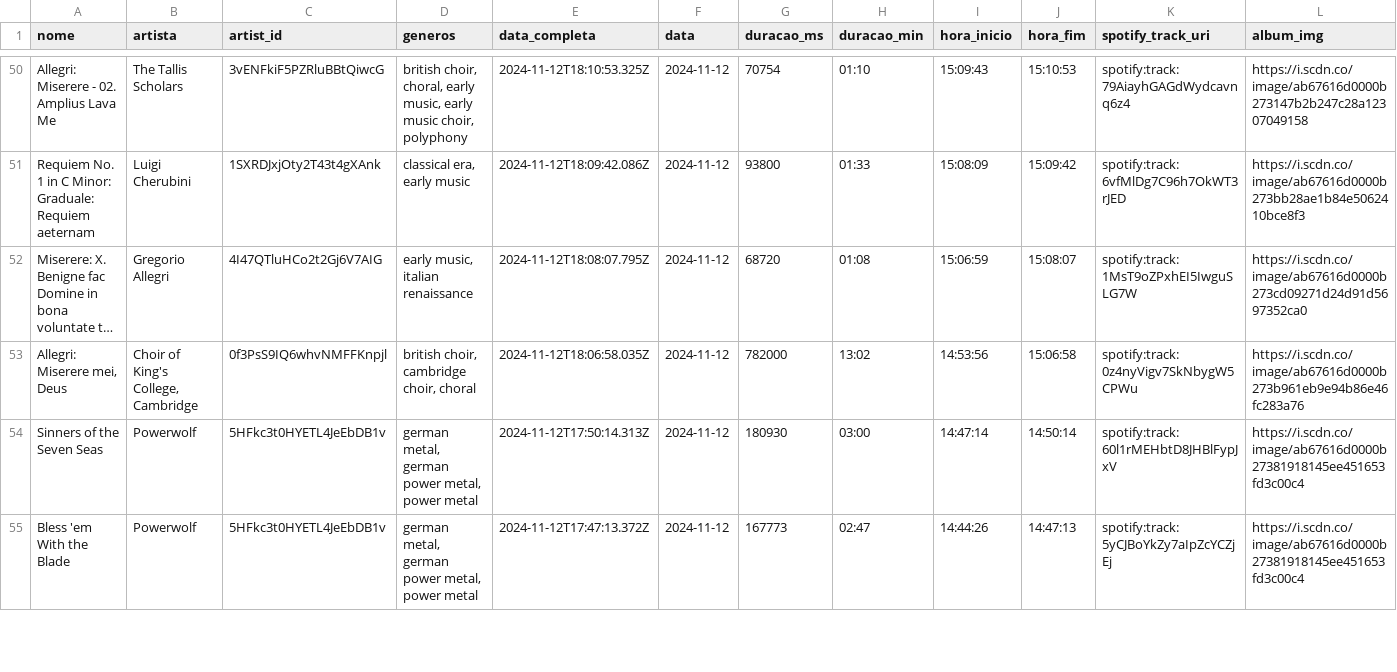
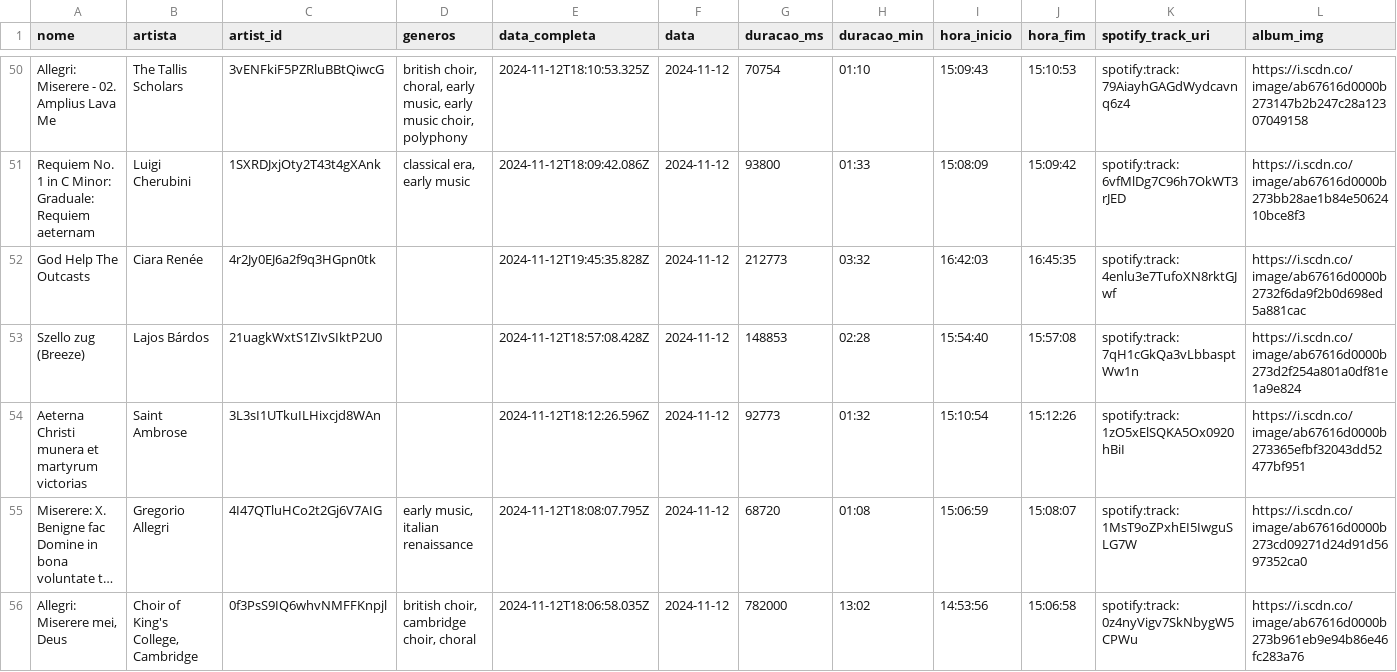
Before and after one commit to Sissaz/spotify, a CSV file: src/assets/musicas_ouvidas.csv, drawn as a sheet; only a part is shown, gaps mark what is left out; the shorter side is filled out with more unchanged rows; long unchanged cells end in …; the diff names each change by its address in the sheet, - before the commit and + after, or states it on an @@ line.

```diff
--- a/src/assets/musicas_ouvidas.csv
+++ b/src/assets/musicas_ouvidas.csv
+row 52: God Help The Outcasts | Ciara Renée | 4r2Jy0EJ6a2f9q3HGpn0tk |  | 2024-11-12T19:45:35.828Z | 2024-11-12 | 212773 | 03:32 | 16:42:03 | 16:45:35 | spotify:track:4enlu3e7TufoXN8rktGJwf | https://i.scdn.co/image/ab67616d0000b2732f6da9f2b0d698ed5a881cac
+row 53: Szello zug (Breeze) | Lajos Bárdos | 21uagkWxtS1ZIvSIktP2U0 |  | 2024-11-12T18:57:08.428Z | 2024-11-12 | 148853 | 02:28 | 15:54:40 | 15:57:08 | spotify:track:7qH1cGkQa3vLbbasptWw1n | https://i.scdn.co/image/ab67616d0000b273d2f254a801a0df81e1a9e824
+row 54: Aeterna Christi munera et martyrum victorias | Saint Ambrose | 3L3sI1UTkuILHixcjd8WAn |  | 2024-11-12T18:12:26.596Z | 2024-11-12 | 92773 | 01:32 | 15:10:54 | 15:12:26 | spotify:track:1zO5xElSQKA5Ox0920hBiI | https://i.scdn.co/image/ab67616d0000b273365efbf32043dd52477bf951
```
